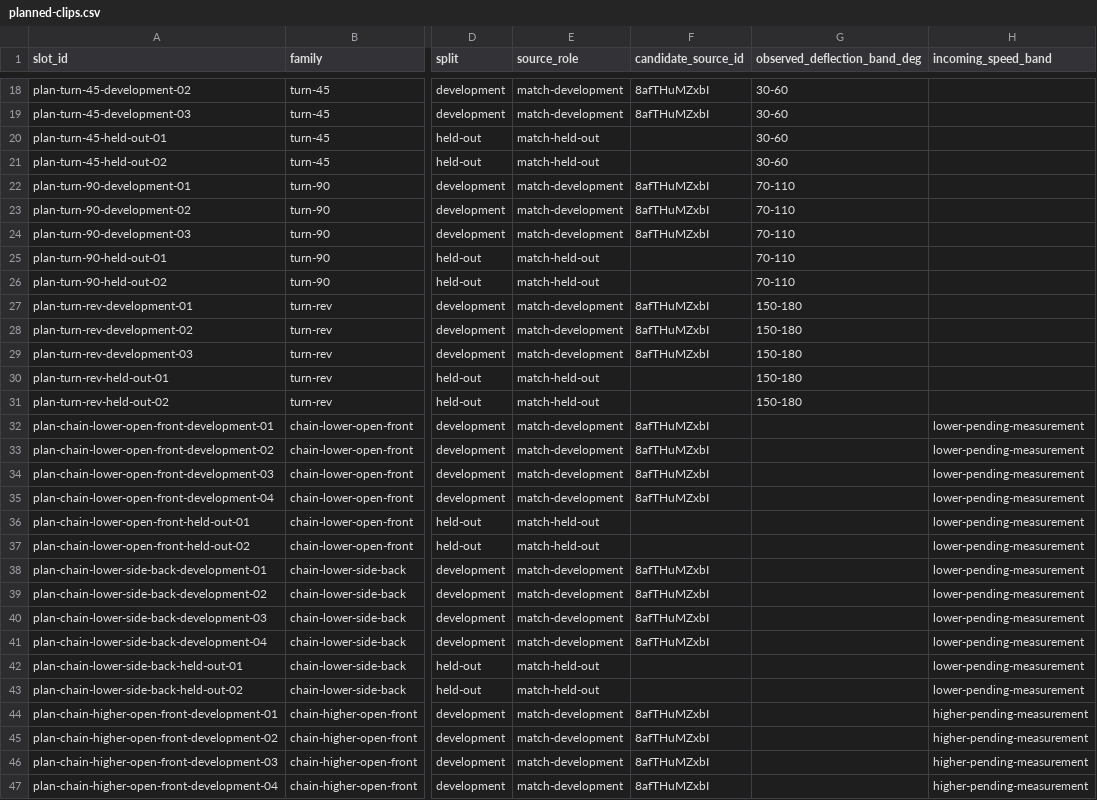
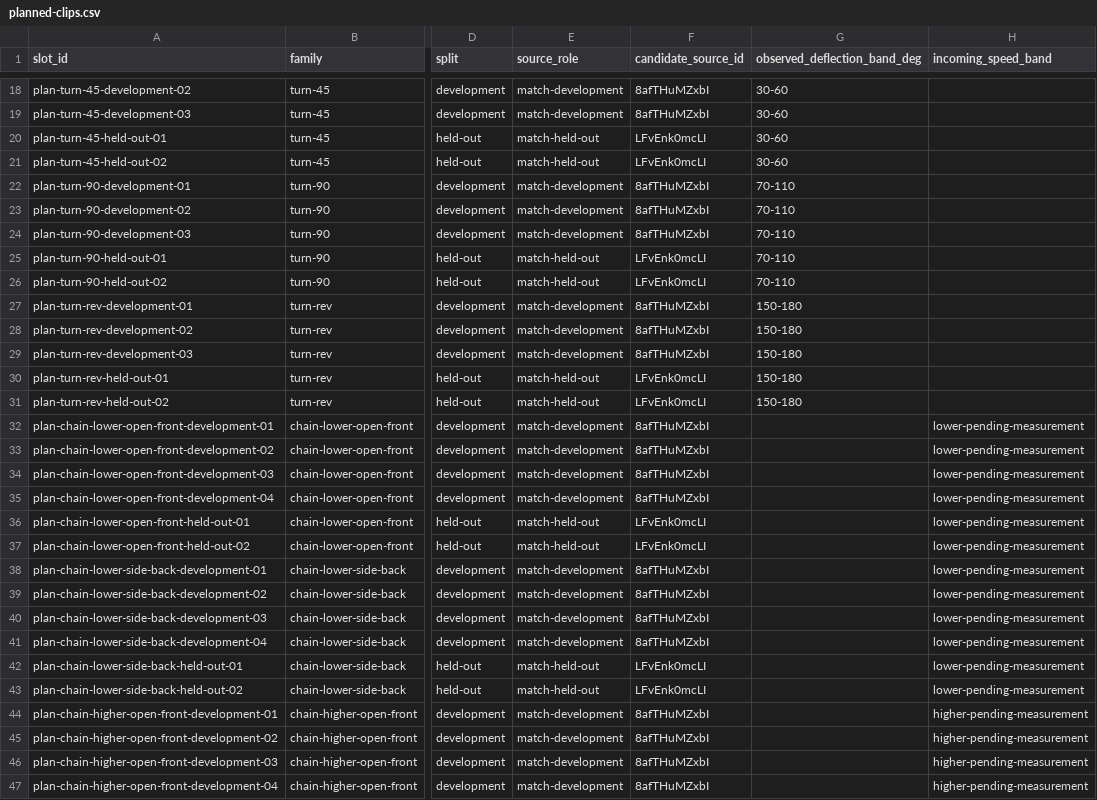
Before and after one commit to oxalc88/futbol-excitante, a CSV file: evidence/pes2017/campaign-001/planned-clips.csv, drawn as a sheet; only a part is shown, gaps mark what is left out; the diff covers the shown part only; the diff names each change by its address in the sheet, - before the commit and + after, or states it on an @@ line.

Commit message:
Review acquired PES media metadata and record missing file transfer

```diff
--- a/evidence/pes2017/campaign-001/planned-clips.csv
+++ b/evidence/pes2017/campaign-001/planned-clips.csv
-F20:F21 (candidate_source_id): (empty)
+F20:F21 (candidate_source_id): LFvEnk0mcLI
-F25:F26 (candidate_source_id): (empty)
+F25:F26 (candidate_source_id): LFvEnk0mcLI
-F30:F31 (candidate_source_id): (empty)
+F30:F31 (candidate_source_id): LFvEnk0mcLI
-F36:F37 (candidate_source_id): (empty)
+F36:F37 (candidate_source_id): LFvEnk0mcLI
-F42:F43 (candidate_source_id): (empty)
+F42:F43 (candidate_source_id): LFvEnk0mcLI
```
Also changed, not shown: 4 edited cells elsewhere in this file, 9 other files.
